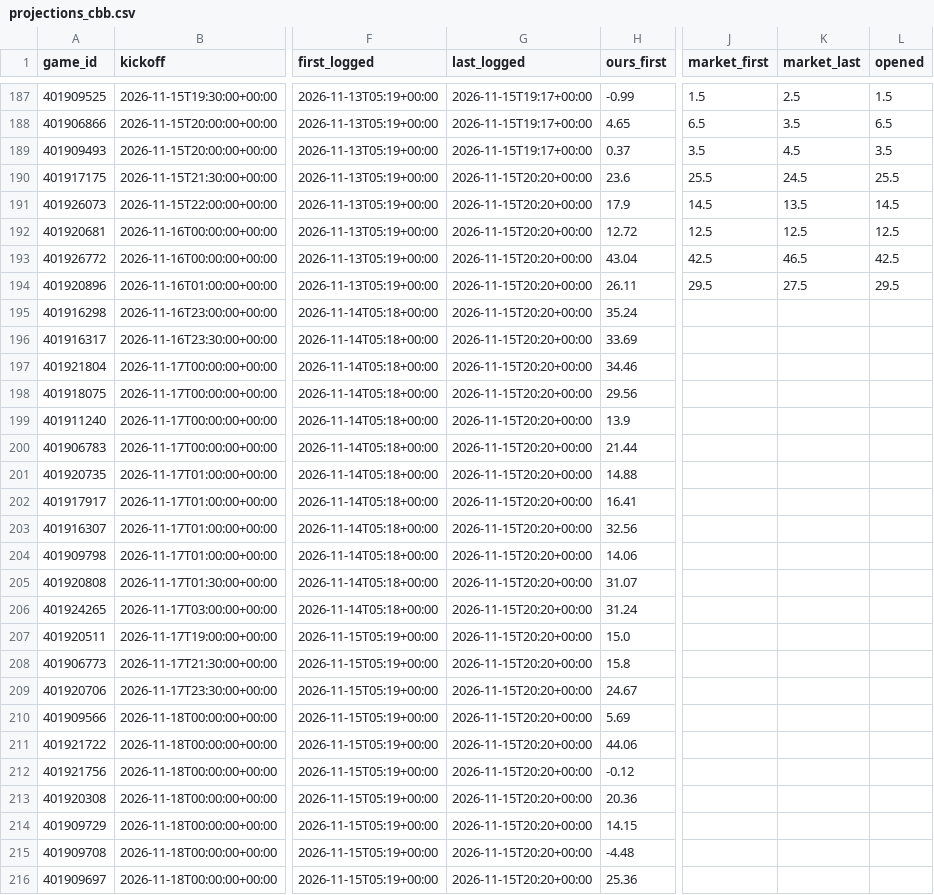
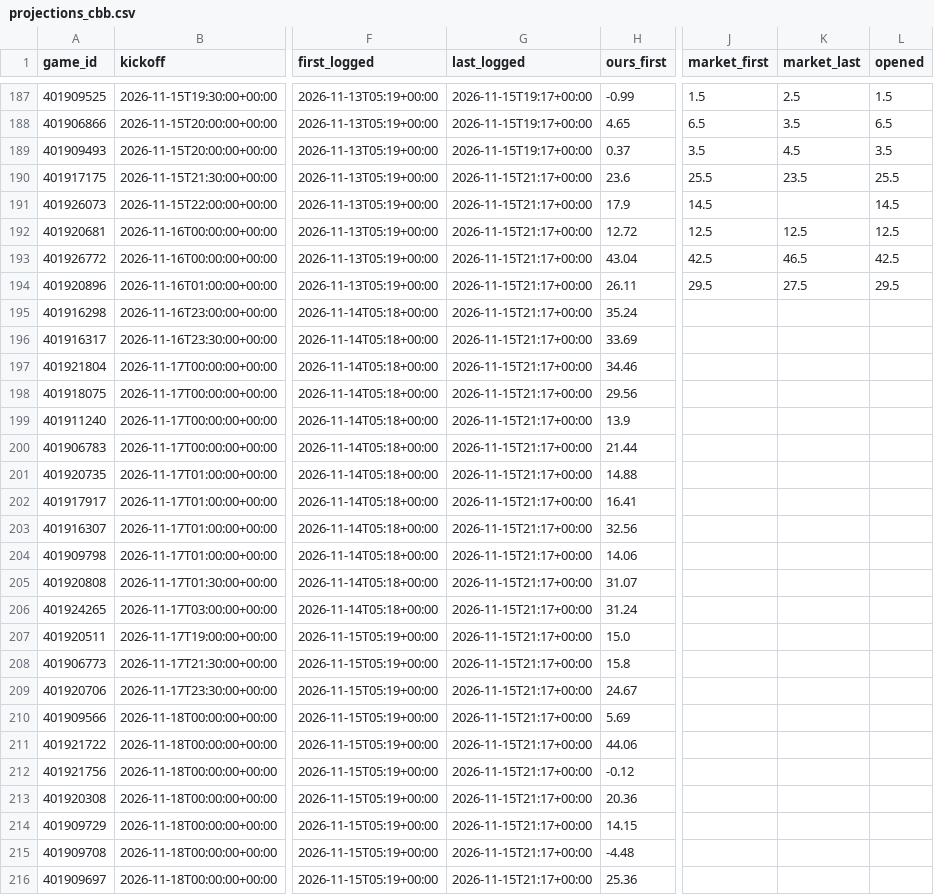
Before and after one commit to dylankelly0233-hoops/alphapoint-dashboards, a CSV file: projections_cbb.csv, drawn as a sheet; only a part is shown, gaps mark what is left out; the diff covers the shown part only; the diff names each change by its address in the sheet, - before the commit and + after, or states it on an @@ line.

```diff
--- a/projections_cbb.csv
+++ b/projections_cbb.csv
-G190:G216 (last_logged): 2026-11-15T20:20+00:00
+G190:G216 (last_logged): 2026-11-15T21:17+00:00
-K190 (market_last): 24.5
+K190 (market_last): 23.5
-K191 (market_last): 13.5
+K191 (market_last): (empty)
```
Also changed, not shown: 15 edited cells elsewhere in this file, projections_cfb.csv, projections_epl.csv, 3 other files.
